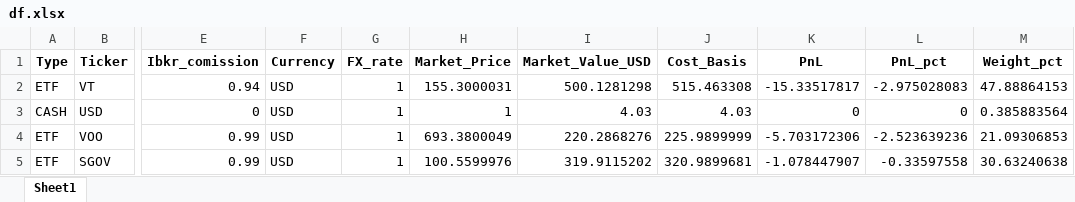
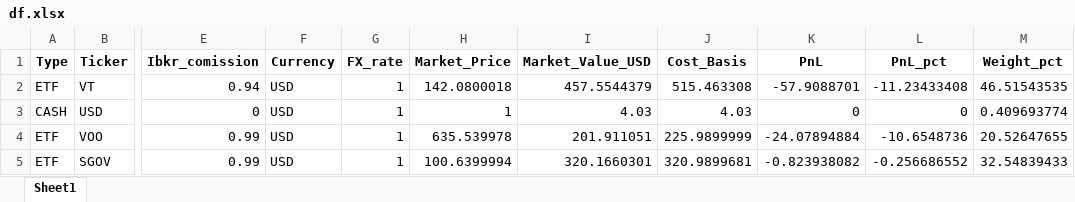
Before and after one commit to yevhen1231/ibkr-dashboard, an Excel workbook: Data/df.xlsx, sheet Sheet1, drawn as a sheet; only a part is shown, gaps mark what is left out; values as stored, in another font and other column widths than the file's, no borders; the diff names each change by its address in the sheet, - before the commit and + after, or states it on an @@ line.

```diff
--- a/Data/df.xlsx (sheet Sheet1)
+++ b/Data/df.xlsx (sheet Sheet1)
-H2 (Market_Price): 155.3000031
+H2 (Market_Price): 142.0800018
-I2 (Market_Value_USD): 500.1281298
+I2 (Market_Value_USD): 457.5544379
-K2 (PnL): -15.33517817
+K2 (PnL): -57.9088701
-L2 (PnL_pct): -2.975028083
+L2 (PnL_pct): -11.23433408
-M2 (Weight_pct): 47.88864153
+M2 (Weight_pct): 46.51543535
-M3 (Weight_pct): 0.385883564
+M3 (Weight_pct): 0.409693774
-H4 (Market_Price): 693.3800049
+H4 (Market_Price): 635.539978
-I4 (Market_Value_USD): 220.2868276
+I4 (Market_Value_USD): 201.911051
-K4 (PnL): -5.703172306
+K4 (PnL): -24.07894884
-L4 (PnL_pct): -2.523639236
+L4 (PnL_pct): -10.6548736
-M4 (Weight_pct): 21.09306853
+M4 (Weight_pct): 20.52647655
-H5 (Market_Price): 100.5599976
+H5 (Market_Price): 100.6399994
-I5 (Market_Value_USD): 319.9115202
+I5 (Market_Value_USD): 320.1660301
-K5 (PnL): -1.078447907
+K5 (PnL): -0.823938082
-L5 (PnL_pct): -0.33597558
+L5 (PnL_pct): -0.256686552
-M5 (Weight_pct): 30.63240638
+M5 (Weight_pct): 32.54839433
```
Also changed, not shown: Data/iau.xlsx, Data/sgov.xlsx, 2 other files.
